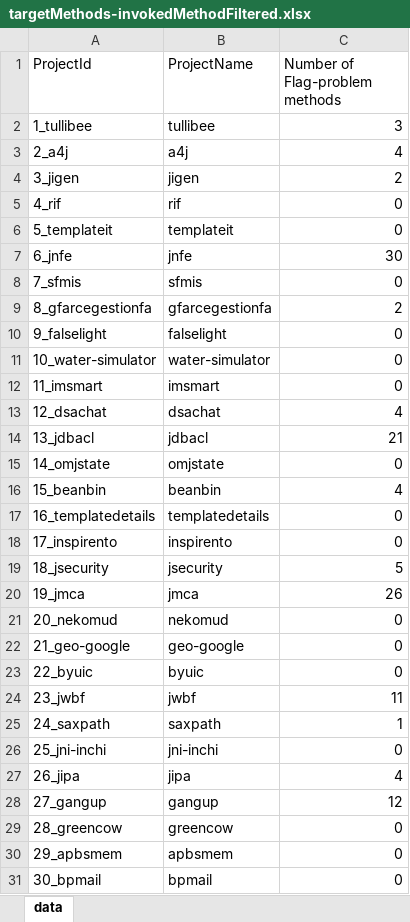
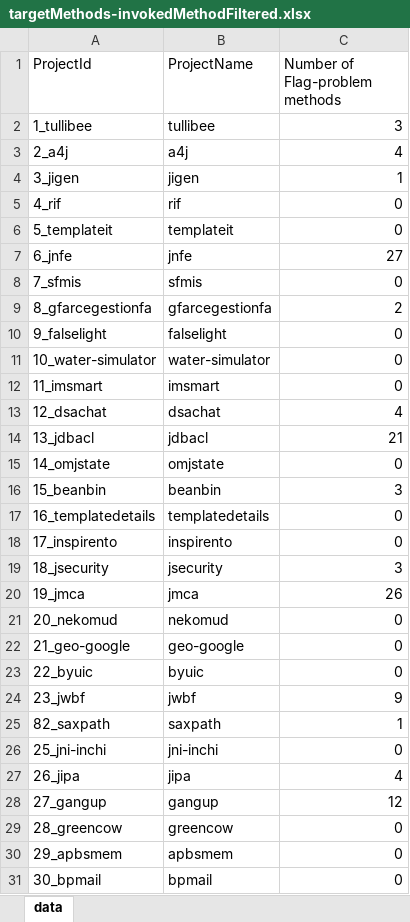
Before and after one commit to llmhyy/evosuite-plus-plus, an Excel workbook: EvosuiteTest/experiments/SF100/reports/targetMethods-invokedMethodFiltered.xlsx, sheet data, drawn as a sheet; only a part is shown; values as stored, in another font and other column widths than the file's, no borders; the diff covers the shown part only; the diff names each change by its address in the sheet, - before the commit and + after, or states it on an @@ line.

Commit message:
update method filter

```diff
--- a/EvosuiteTest/experiments/SF100/reports/targetMethods-invokedMethodFiltered.xlsx (sheet data)
+++ b/EvosuiteTest/experiments/SF100/reports/targetMethods-invokedMethodFiltered.xlsx (sheet data)
-C4 (Number of Flag-problem methods): 2
+C4 (Number of Flag-problem methods): 1
-C7 (Number of Flag-problem methods): 30
+C7 (Number of Flag-problem methods): 27
-C16 (Number of Flag-problem methods): 4
+C16 (Number of Flag-problem methods): 3
-C19 (Number of Flag-problem methods): 5
+C19 (Number of Flag-problem methods): 3
-C24 (Number of Flag-problem methods): 11
+C24 (Number of Flag-problem methods): 9
-A25 (ProjectId): 24_saxpath
+A25 (ProjectId): 82_saxpath
```
Also changed, not shown: 25 edited cells elsewhere in this sheet, 6 other files.
